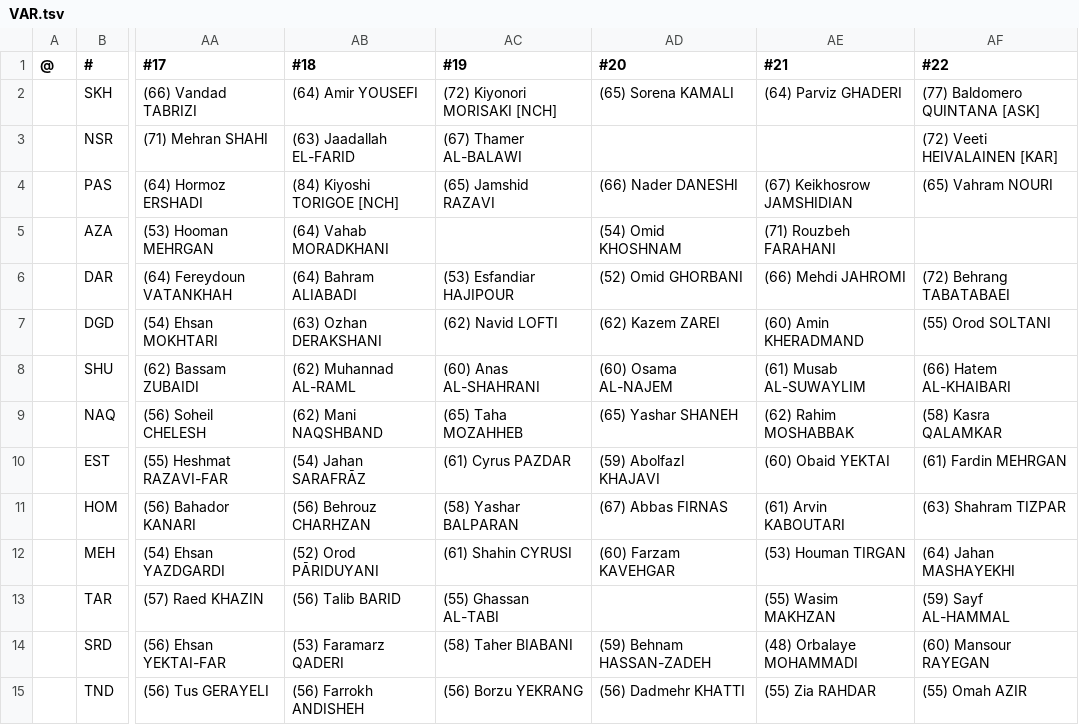
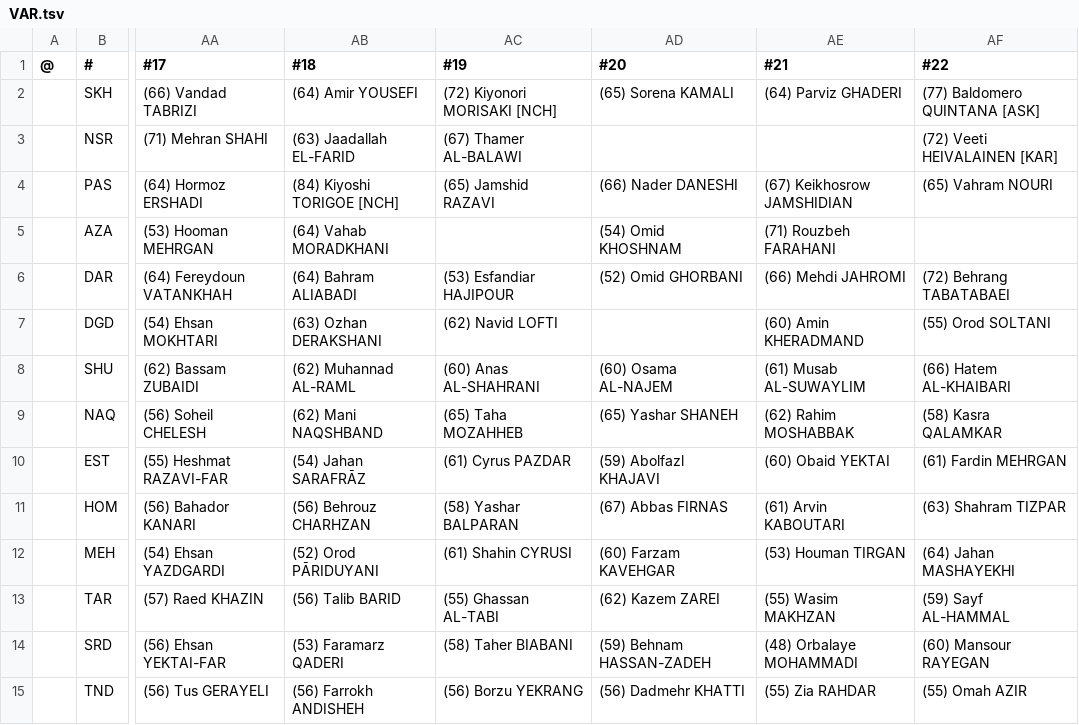
Before and after one commit to auroruse/avium-football-engine, a TSV file: src/presets/VAR.tsv, drawn as a sheet; only a part is shown, gaps mark what is left out; the diff names each change by its address in the sheet, - before the commit and + after, or states it on an @@ line.

```diff
--- a/src/presets/VAR.tsv
+++ b/src/presets/VAR.tsv
-AD7 (#20): (62) Kazem ZAREI
+AD7 (#20): (empty)
-AD13 (#20): (empty)
+AD13 (#20): (62) Kazem ZAREI
```
Also changed, not shown: public/avium/pstats/trades.tsv, 2 other files.
